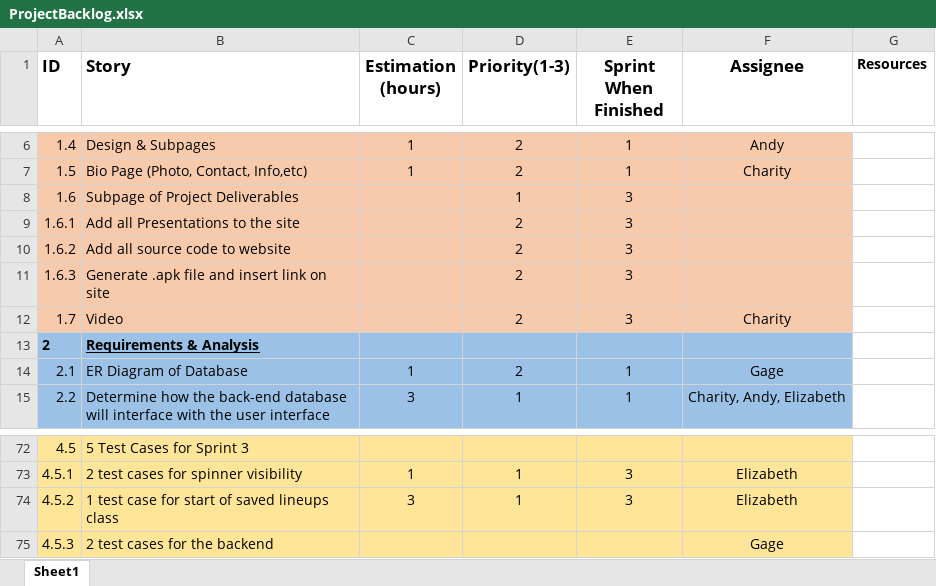
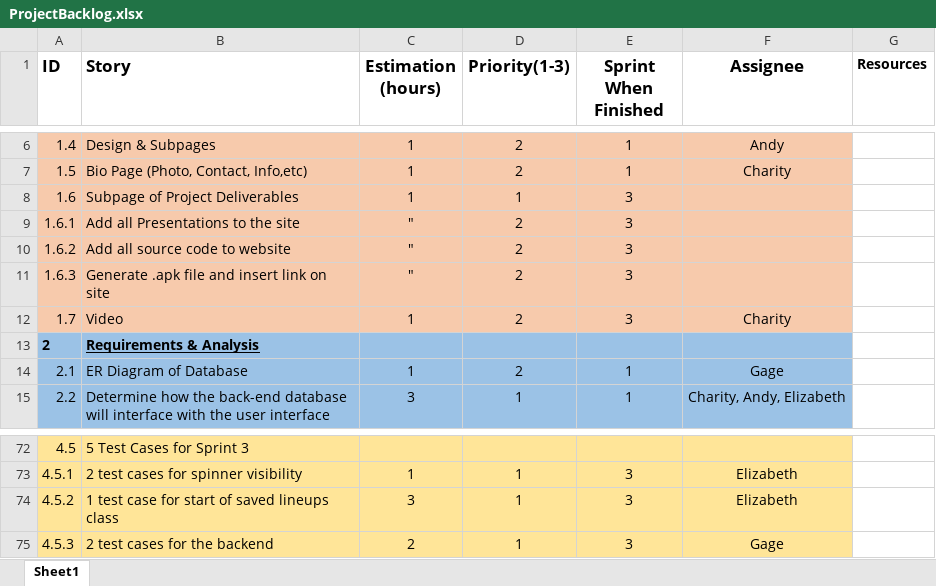
Before and after one commit to DFS-Optimizer/DailyFantasySports, an Excel workbook: deliverables/ProjectBacklog.xlsx, sheet Sheet1, drawn as a sheet; only a part is shown, gaps mark what is left out; values as stored, in another font and other column widths than the file's, no borders; charts and pictures not drawn; the diff names each change by its address in the sheet, - before the commit and + after, or states it on an @@ line.

Commit message:
Minor change to project backlog

```diff
--- a/deliverables/ProjectBacklog.xlsx (sheet Sheet1)
+++ b/deliverables/ProjectBacklog.xlsx (sheet Sheet1)
-C8 (Estimation (hours)): (empty)
+C8 (Estimation (hours)): 1
-C9:C11 (Estimation (hours)): (empty)
+C9:C11 (Estimation (hours)): "
-C12 (Estimation (hours)): (empty)
+C12 (Estimation (hours)): 1
-C75 (Estimation (hours)): (empty)
+C75 (Estimation (hours)): 2
-D75 (Priority(1-3)): (empty)
+D75 (Priority(1-3)): 1
-E75 (Sprint When Finished): (empty)
+E75 (Sprint When Finished): 3
```
Also changed, not shown: charts or pictures, 2 other files.
